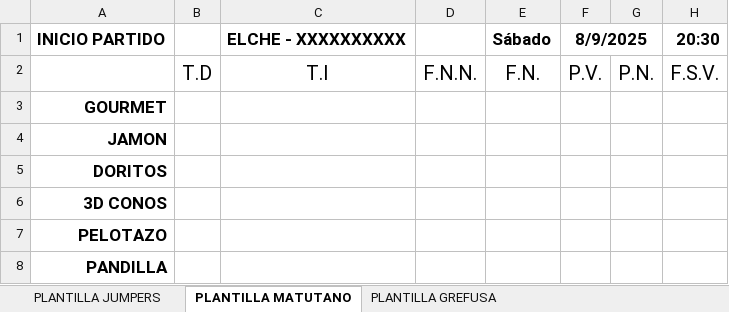
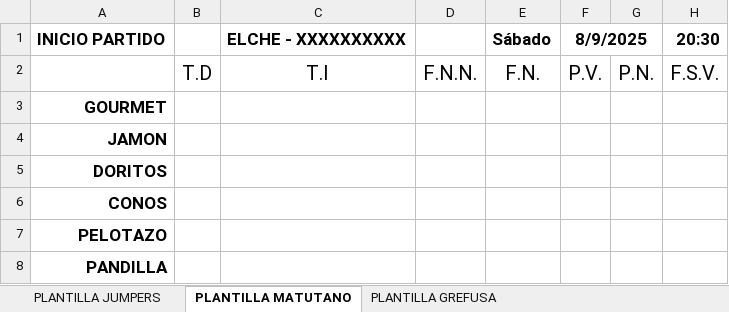
Before and after one commit to albertosalles/stock-cantinas, an Excel workbook: public/plantilla_inventario.xlsx, sheet PLANTILLA MATUTANO, drawn as a sheet; only a part is shown; values as stored, in another font and other column widths than the file's, no borders; the diff names each change by its address in the sheet, - before the commit and + after, or states it on an @@ line.

Commit message:
update: Update plantilla inventario

```diff
--- a/public/plantilla_inventario.xlsx (sheet PLANTILLA MATUTANO)
+++ b/public/plantilla_inventario.xlsx (sheet PLANTILLA MATUTANO)
-A6: 3D CONOS
+A6: CONOS
```
